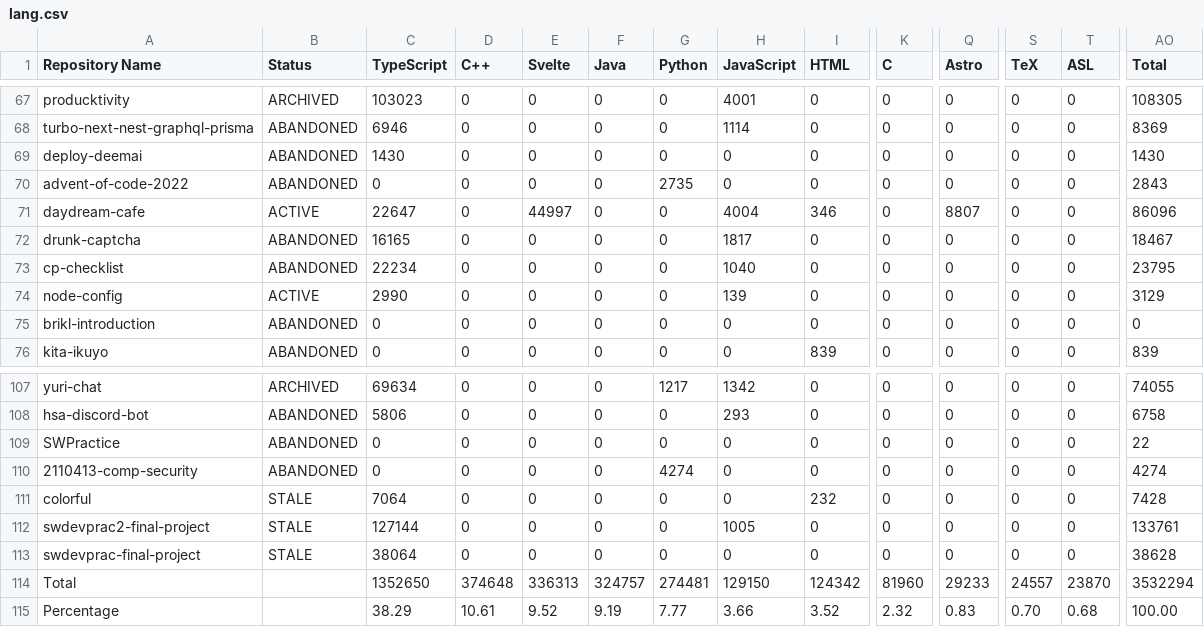
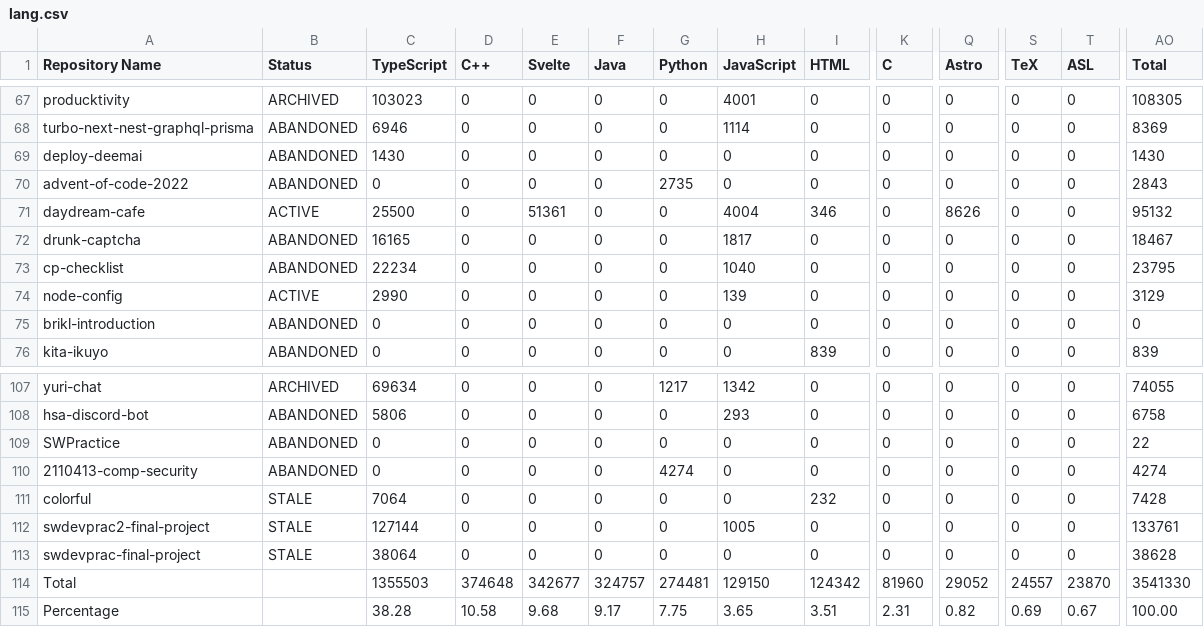
Before and after one commit to leomotors/leomotors, a CSV file: generated/lang.csv, drawn as a sheet; only a part is shown, gaps mark what is left out; the diff names each change by its address in the sheet, - before the commit and + after, or states it on an @@ line.

```diff
--- a/generated/lang.csv
+++ b/generated/lang.csv
-C71 (TypeScript): 22647
+C71 (TypeScript): 25500
-E71 (Svelte): 44997
+E71 (Svelte): 51361
-Q71 (Astro): 8807
+Q71 (Astro): 8626
-AO71 (Total): 86096
+AO71 (Total): 95132
-C114 (TypeScript): 1352650
+C114 (TypeScript): 1355503
-E114 (Svelte): 336313
+E114 (Svelte): 342677
-Q114 (Astro): 29233
+Q114 (Astro): 29052
-AO114 (Total): 3532294
+AO114 (Total): 3541330
-C115 (TypeScript): 38.29
+C115 (TypeScript): 38.28
-D115 (C++): 10.61
+D115 (C++): 10.58
-E115 (Svelte): 9.52
+E115 (Svelte): 9.68
-F115 (Java): 9.19
+F115 (Java): 9.17
-G115 (Python): 7.77
+G115 (Python): 7.75
-H115 (JavaScript): 3.66
+H115 (JavaScript): 3.65
-I115 (HTML): 3.52
+I115 (HTML): 3.51
-K115 (C): 2.32
+K115 (C): 2.31
-Q115 (Astro): 0.83
+Q115 (Astro): 0.82
-S115 (TeX): 0.70
+S115 (TeX): 0.69
-T115 (ASL): 0.68
+T115 (ASL): 0.67
```
Also changed, not shown: 3 other files.
